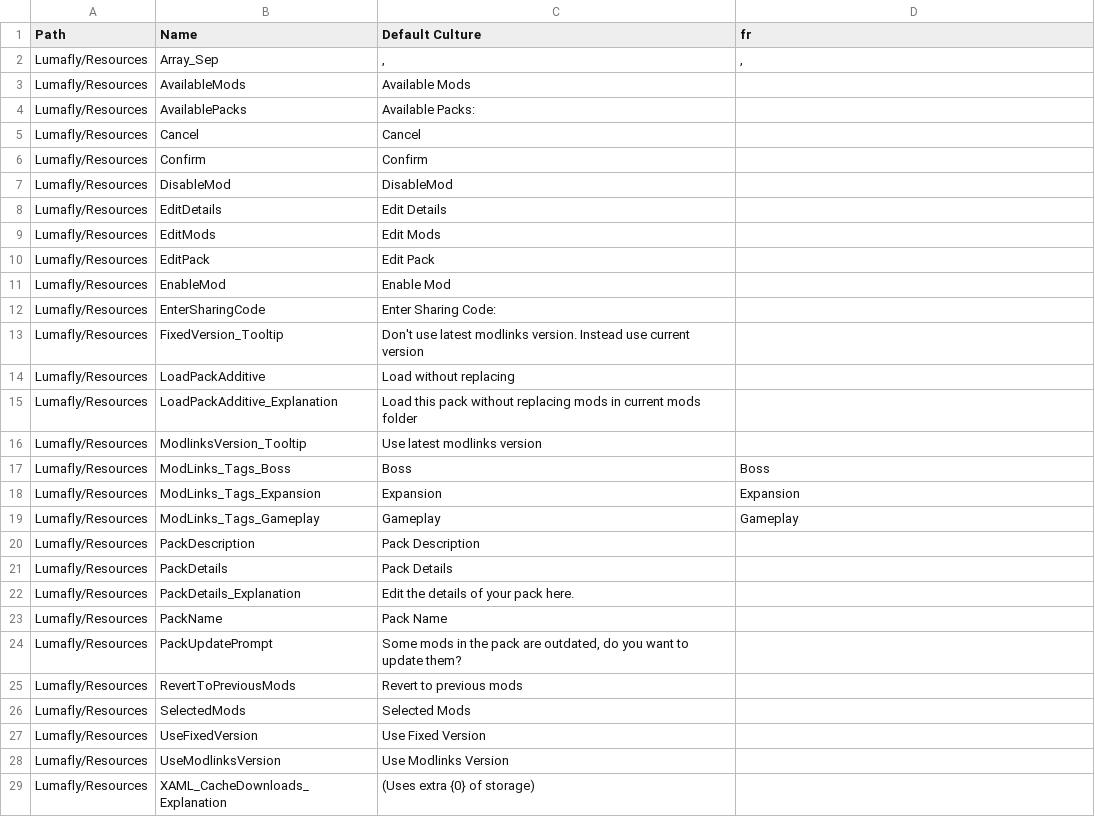
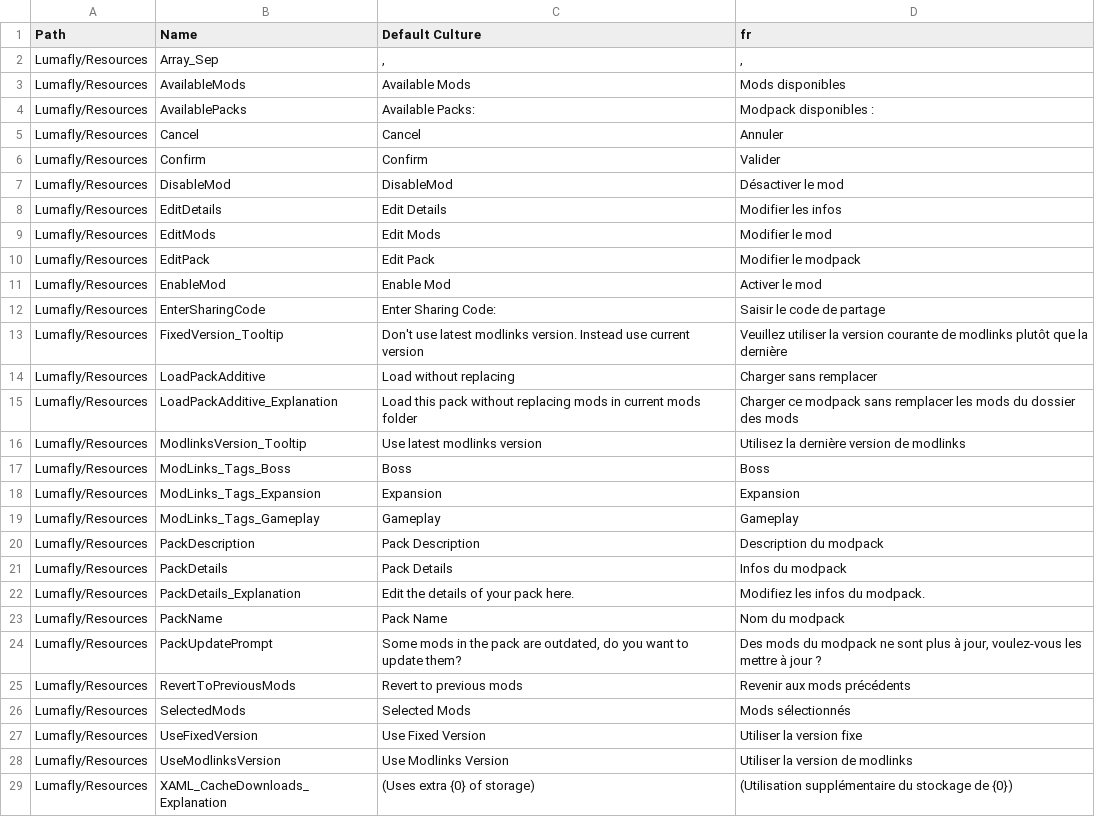
Before and after one commit to TheMulhima/Lumafly, a CSV file: french.csv, drawn as a sheet; only a part is shown; the diff covers the shown part only.

Commit message:
Update french.csv

```diff
--- a/french.csv
+++ b/french.csv
@@ -2,16 +2,16 @@ Path,Name,"Default Culture","fr"
 Lumafly/Resources,Array_Sep,", ",", "
-Lumafly/Resources,AvailableMods,"Available Mods",
-Lumafly/Resources,AvailablePacks,"Available Packs:",
-Lumafly/Resources,Cancel,"Cancel",
-Lumafly/Resources,Confirm,"Confirm",
-Lumafly/Resources,DisableMod,"DisableMod",
-Lumafly/Resources,EditDetails,"Edit Details",
-Lumafly/Resources,EditMods,"Edit Mods",
-Lumafly/Resources,EditPack,"Edit Pack",
-Lumafly/Resources,EnableMod,"Enable Mod",
-Lumafly/Resources,EnterSharingCode,"Enter Sharing Code:",
-Lumafly/Resources,FixedVersion_Tooltip,"Don't use latest modlinks version. Instead use current version",
-Lumafly/Resources,LoadPackAdditive,"Load without replacing",
-Lumafly/Resources,LoadPackAdditive_Explanation,"Load this pack without replacing mods in current mods folder",
-Lumafly/Resources,ModlinksVersion_Tooltip,"Use latest modlinks version",
+Lumafly/Resources,AvailableMods,"Available Mods","Mods disponibles"
+Lumafly/Resources,AvailablePacks,"Available Packs:","Modpack disponibles :"
+Lumafly/Resources,Cancel,"Cancel","Annuler"
+Lumafly/Resources,Confirm,"Confirm","Valider"
+Lumafly/Resources,DisableMod,"DisableMod","Désactiver le mod"
+Lumafly/Resources,EditDetails,"Edit Details","Modifier les infos"
+Lumafly/Resources,EditMods,"Edit Mods","Modifier le mod"
+Lumafly/Resources,EditPack,"Edit Pack","Modifier le modpack"
+Lumafly/Resources,EnableMod,"Enable Mod","Activer le mod"
+Lumafly/Resources,EnterSharingCode,"Enter Sharing Code:","Saisir le code de partage"
+Lumafly/Resources,FixedVersion_Tooltip,"Don't use latest modlinks version. Instead use current version","Veuillez utiliser la version courante de modlinks plutôt que la dernière"
+Lumafly/Resources,LoadPackAdditive,"Load without replacing","Charger sans remplacer"
+Lumafly/Resources,LoadPackAdditive_Explanation,"Load this pack without replacing mods in current mods folder","Charger ce modpack sans remplacer les mods du dossier des mods"
+Lumafly/Resources,ModlinksVersion_Tooltip,"Use latest modlinks version","Utilisez la dernière version de modlinks"
 Lumafly/Resources,ModLinks_Tags_Boss,"Boss","Boss"
@@ -19,11 +19,11 @@ Lumafly/Resources,ModLinks_Tags_Expansion,"Expansion","Expansion"
 Lumafly/Resources,ModLinks_Tags_Gameplay,"Gameplay","Gameplay"
-Lumafly/Resources,PackDescription,"Pack Description",
-Lumafly/Resources,PackDetails,"Pack Details",
-Lumafly/Resources,PackDetails_Explanation,"Edit the details of your pack here.",
-Lumafly/Resources,PackName,"Pack Name",
-Lumafly/Resources,PackUpdatePrompt,"Some mods in the pack are outdated, do you want to update them?",
-Lumafly/Resources,RevertToPreviousMods,"Revert to previous mods",
-Lumafly/Resources,SelectedMods,"Selected Mods",
-Lumafly/Resources,UseFixedVersion,"Use Fixed Version",
-Lumafly/Resources,UseModlinksVersion,"Use Modlinks Version",
-Lumafly/Resources,XAML_CacheDownloads_Explanation,"(Uses extra {0} of storage)",
+Lumafly/Resources,PackDescription,"Pack Description","Description du modpack"
+Lumafly/Resources,PackDetails,"Pack Details","Infos du modpack"
+Lumafly/Resources,PackDetails_Explanation,"Edit the details of your pack here.","Modifiez les infos du modpack."
+Lumafly/Resources,PackName,"Pack Name","Nom du modpack"
+Lumafly/Resources,PackUpdatePrompt,"Some mods in the pack are outdated, do you want to update them?","Des mods du modpack ne sont plus à jour, voulez-vous les mettre à jour ?"
+Lumafly/Resources,RevertToPreviousMods,"Revert to previous mods","Revenir aux mods précédents"
+Lumafly/Resources,SelectedMods,"Selected Mods","Mods sélectionnés"
+Lumafly/Resources,UseFixedVersion,"Use Fixed Version","Utiliser la version fixe"
+Lumafly/Resources,UseModlinksVersion,"Use Modlinks Version","Utiliser la version de modlinks"
+Lumafly/Resources,XAML_CacheDownloads_Explanation,"(Uses extra {0} of storage)","(Utilisation supplémentaire du stockage de {0})"
```
Also changed, not shown: 18 edited cells elsewhere in this file.
